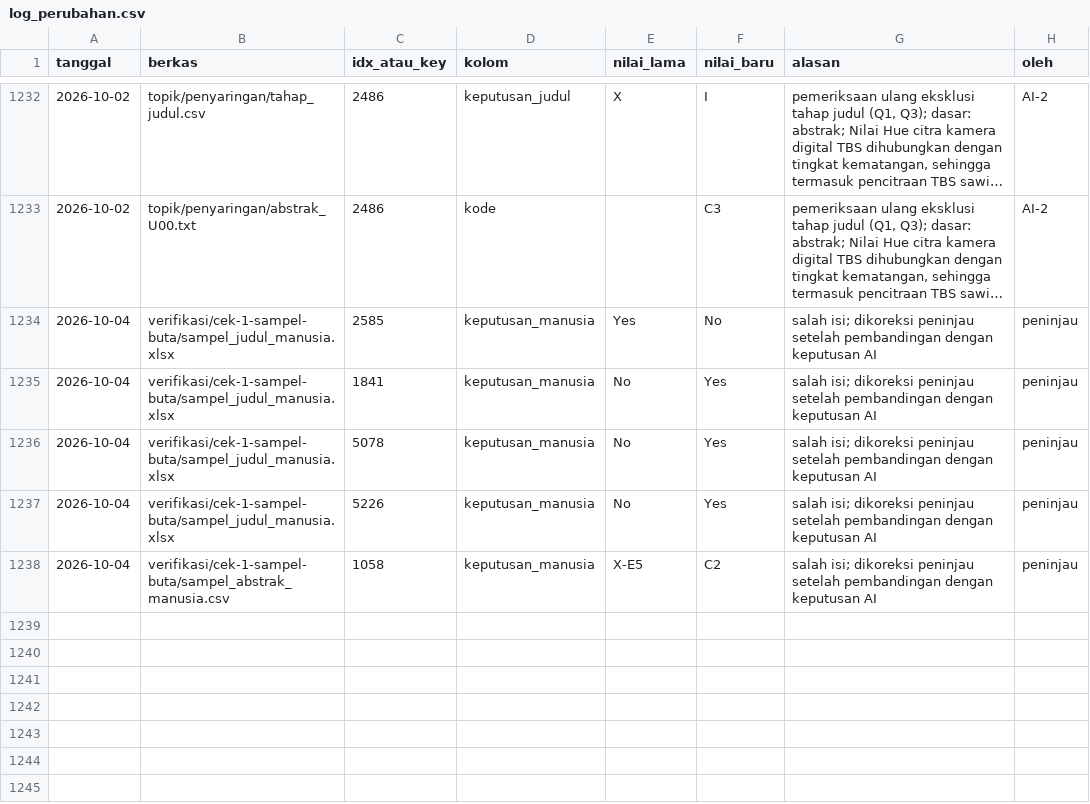
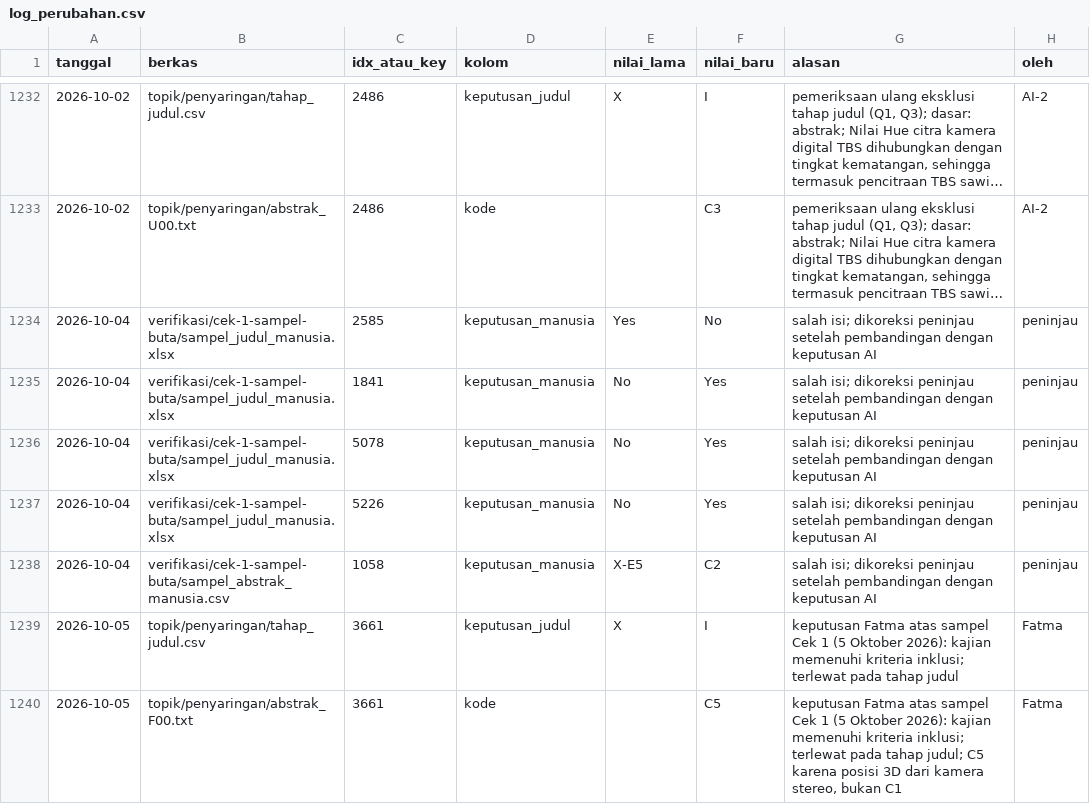
Before and after one commit to muhammad-zainal-muttaqin/Research-Pipeline, a CSV file: literature/scopus-2026-09/verifikasi/log_perubahan.csv, drawn as a sheet; only a part is shown, gaps mark what is left out; long unchanged cells end in ….

```diff
--- a/literature/scopus-2026-09/verifikasi/log_perubahan.csv
+++ b/literature/scopus-2026-09/verifikasi/log_perubahan.csv
@@ -1238 +1238,3 @@ tanggal,berkas,idx_atau_key,kolom,nilai_lama,nilai_baru,alasan,oleh
 2026-10-04,verifikasi/cek-1-sampel-buta/sampel_abstrak_manusia.csv,1058,keputusan_manusia,X-E5,C2,salah isi; dikoreksi peninjau setelah pembandingan dengan keputusan AI,peninjau
+2026-10-05,topik/penyaringan/tahap_judul.csv,3661,keputusan_judul,X,I,keputusan Fatma atas sampel Cek 1 (5 Oktober 2026): kajian memenuhi kriteria inklusi; terlewat pada tahap judul,Fatma
+2026-10-05,topik/penyaringan/abstrak_F00.txt,3661,kode,,C5,"keputusan Fatma atas sampel Cek 1 (5 Oktober 2026): kajian memenuhi kriteria inklusi; terlewat pada tahap judul; C5 karena posisi 3D dari kamera stereo, bukan C1",Fatma
```
Also changed, not shown: literature/scopus-2026-09/topik/bukti/matriks_bukti.csv, literature/scopus-2026-09/topik/penyaringan/kandidat_abstrak.csv, 30 other files.
